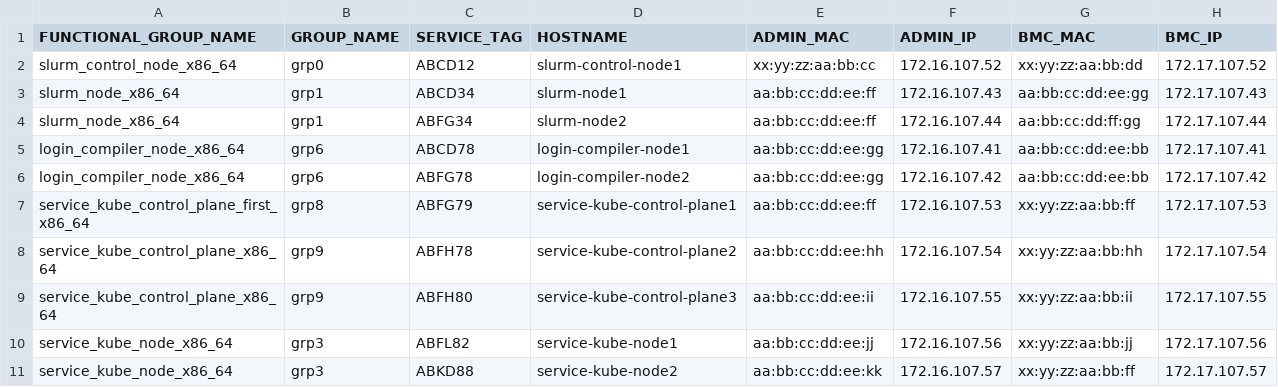
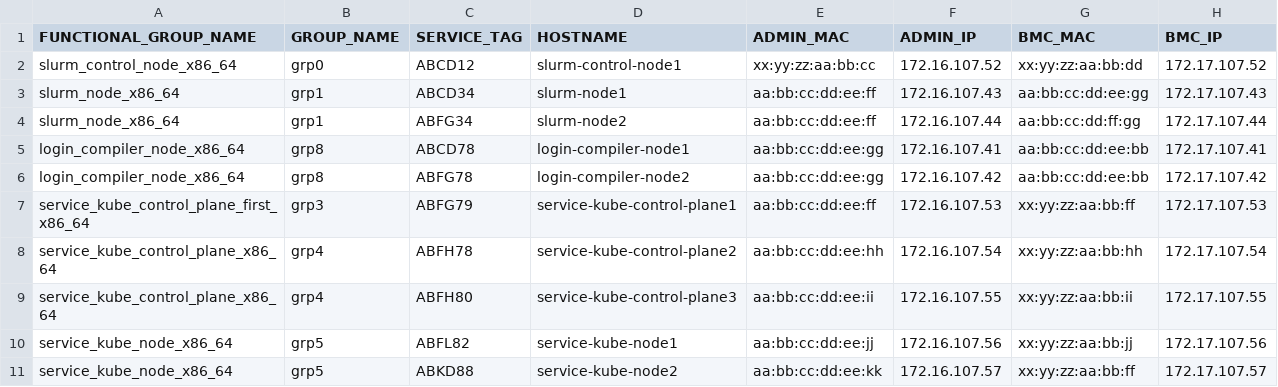
Before and after one commit to sakshi-singla-1735/omnia, a CSV file: input/pxe_mapping_file.csv, drawn as a sheet.

```diff
--- a/input/pxe_mapping_file.csv
+++ b/input/pxe_mapping_file.csv
@@ -4,8 +4,8 @@ slurm_node_x86_64,grp1,ABCD34,slurm-node1,aa:bb:cc:dd:ee:ff,172.16.107.43,aa:bb:
 slurm_node_x86_64,grp1,ABFG34,slurm-node2,aa:bb:cc:dd:ee:ff,172.16.107.44,aa:bb:cc:dd:ff:gg,172.17.107.44
-login_compiler_node_x86_64,grp6,ABCD78,login-compiler-node1,aa:bb:cc:dd:ee:gg,172.16.107.41,aa:bb:cc:dd:ee:bb,172.17.107.41
-login_compiler_node_x86_64,grp6,ABFG78,login-compiler-node2,aa:bb:cc:dd:ee:gg,172.16.107.42,aa:bb:cc:dd:ee:bb,172.17.107.42
-service_kube_control_plane_first_x86_64,grp8,ABFG79,service-kube-control-plane1,aa:bb:cc:dd:ee:ff,172.16.107.53,xx:yy:zz:aa:bb:ff,172.17.107.53
-service_kube_control_plane_x86_64,grp9,ABFH78,service-kube-control-plane2,aa:bb:cc:dd:ee:hh,172.16.107.54,xx:yy:zz:aa:bb:hh,172.17.107.54
-service_kube_control_plane_x86_64,grp9,ABFH80,service-kube-control-plane3,aa:bb:cc:dd:ee:ii,172.16.107.55,xx:yy:zz:aa:bb:ii,172.17.107.55
-service_kube_node_x86_64,grp3,ABFL82,service-kube-node1,aa:bb:cc:dd:ee:jj,172.16.107.56,xx:yy:zz:aa:bb:jj,172.17.107.56
-service_kube_node_x86_64,grp3,ABKD88,service-kube-node2,aa:bb:cc:dd:ee:kk,172.16.107.57,xx:yy:zz:aa:bb:ff,172.17.107.57
+login_compiler_node_x86_64,grp8,ABCD78,login-compiler-node1,aa:bb:cc:dd:ee:gg,172.16.107.41,aa:bb:cc:dd:ee:bb,172.17.107.41
+login_compiler_node_x86_64,grp8,ABFG78,login-compiler-node2,aa:bb:cc:dd:ee:gg,172.16.107.42,aa:bb:cc:dd:ee:bb,172.17.107.42
+service_kube_control_plane_first_x86_64,grp3,ABFG79,service-kube-control-plane1,aa:bb:cc:dd:ee:ff,172.16.107.53,xx:yy:zz:aa:bb:ff,172.17.107.53
+service_kube_control_plane_x86_64,grp4,ABFH78,service-kube-control-plane2,aa:bb:cc:dd:ee:hh,172.16.107.54,xx:yy:zz:aa:bb:hh,172.17.107.54
+service_kube_control_plane_x86_64,grp4,ABFH80,service-kube-control-plane3,aa:bb:cc:dd:ee:ii,172.16.107.55,xx:yy:zz:aa:bb:ii,172.17.107.55
+service_kube_node_x86_64,grp5,ABFL82,service-kube-node1,aa:bb:cc:dd:ee:jj,172.16.107.56,xx:yy:zz:aa:bb:jj,172.17.107.56
+service_kube_node_x86_64,grp5,ABKD88,service-kube-node2,aa:bb:cc:dd:ee:kk,172.16.107.57,xx:yy:zz:aa:bb:ff,172.17.107.57
```
Also changed, not shown: examples/pxe_mapping_file.csv, 2 other files.
